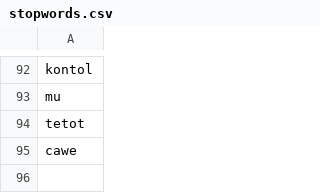
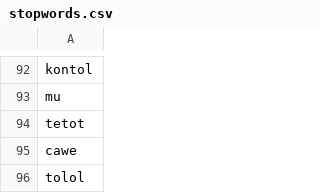
Before and after one commit to alishzaputri/skripsi, a CSV file: data/stopwords.csv, drawn as a sheet; only a part is shown, gaps mark what is left out.

Commit message:
Add files via upload

```diff
--- a/data/stopwords.csv
+++ b/data/stopwords.csv
@@ -95 +95,2 @@ tetot
 cawe
+tolol
```
